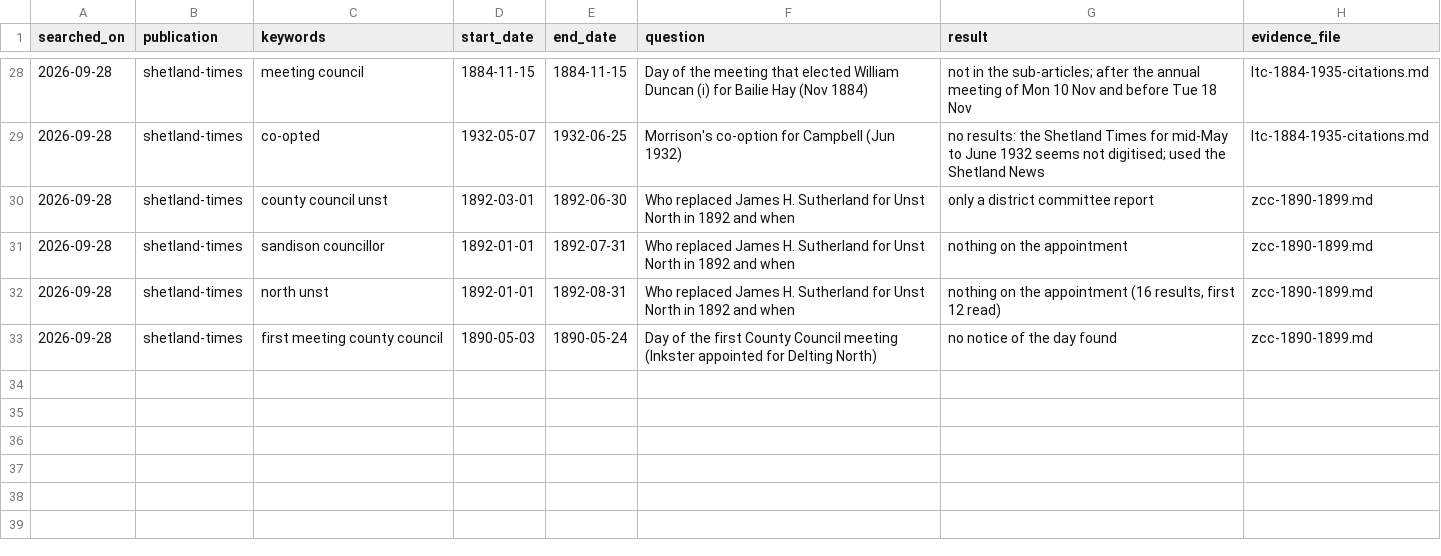
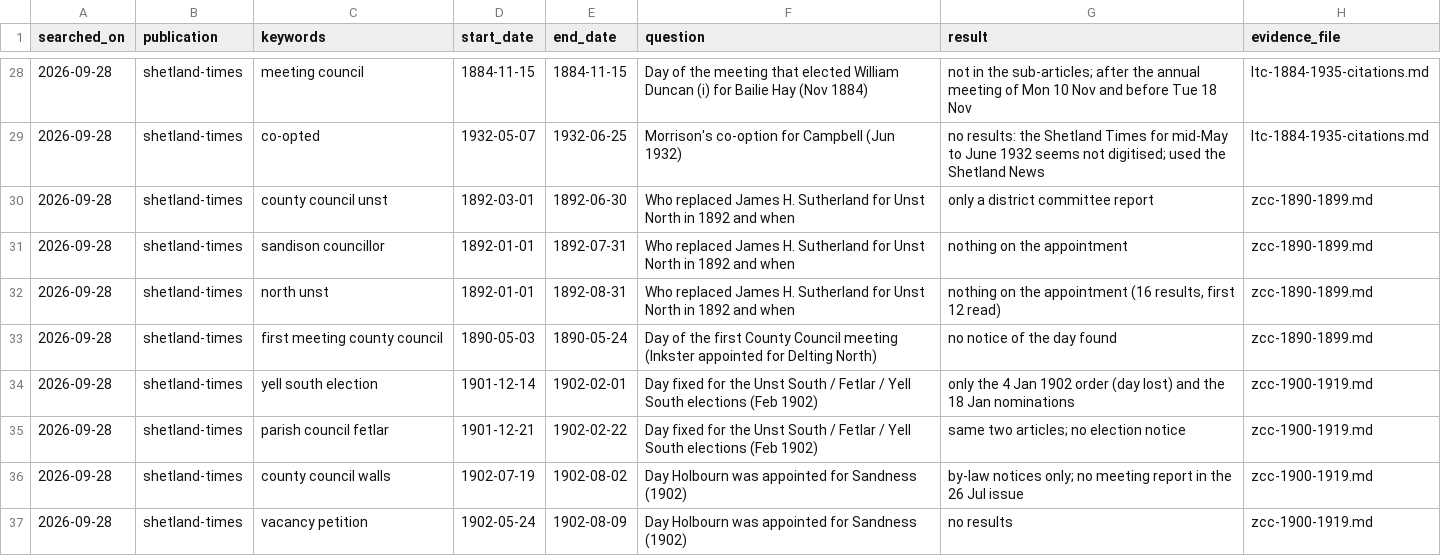
Before and after one commit to ShetlandJ/shetland-political-history, a CSV file: data/searches.csv, drawn as a sheet; only a part is shown, gaps mark what is left out.

```diff
--- a/data/searches.csv
+++ b/data/searches.csv
@@ -33 +33,5 @@ searched_on,publication,keywords,start_date,end_date,question,result,evidence_fi
 2026-09-28,shetland-times,first meeting county council,1890-05-03,1890-05-24,Day of the first County Council meeting (Inkster appointed for Delting North),no notice of the day found,zcc-1890-1899.md
+2026-09-28,shetland-times,yell south election,1901-12-14,1902-02-01,Day fixed for the Unst South / Fetlar / Yell South elections (Feb 1902),only the 4 Jan 1902 order (day lost) and the 18 Jan nominations,zcc-1900-1919.md
+2026-09-28,shetland-times,parish council fetlar,1901-12-21,1902-02-22,Day fixed for the Unst South / Fetlar / Yell South elections (Feb 1902),same two articles; no election notice,zcc-1900-1919.md
+2026-09-28,shetland-times,county council walls,1902-07-19,1902-08-02,Day Holbourn was appointed for Sandness (1902),by-law notices only; no meeting report in the 26 Jul issue,zcc-1900-1919.md
+2026-09-28,shetland-times,vacancy petition,1902-05-24,1902-08-09,Day Holbourn was appointed for Sandness (1902),no results,zcc-1900-1919.md
```
Also changed, not shown: data/citation_links.csv, data/citations.csv, 4 other files.
